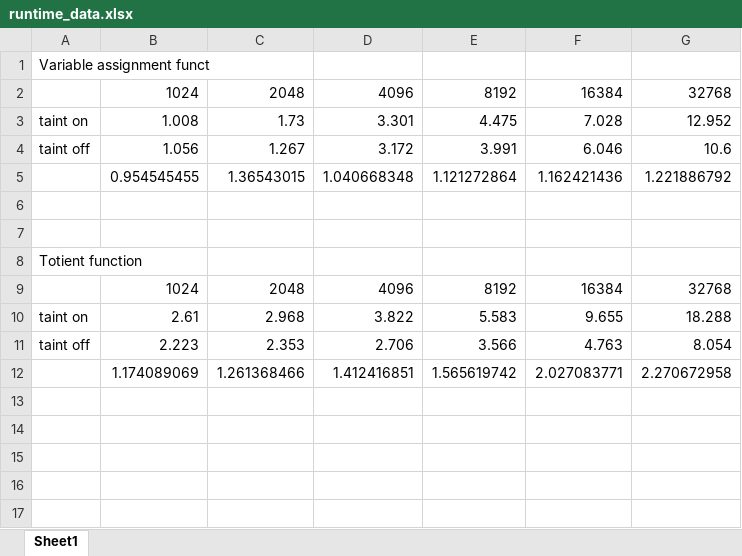
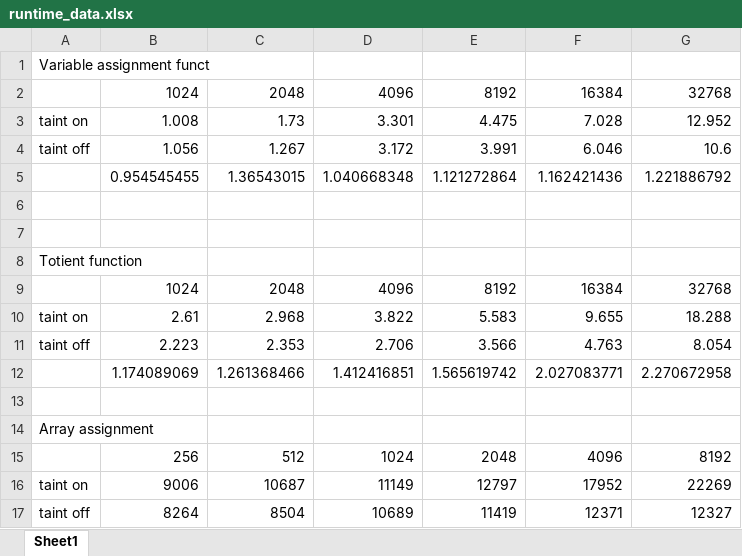
Before and after one commit to aronszanto/wasm-taint-tracking, an Excel workbook: runtime_data.xlsx, sheet Sheet1, drawn as a sheet; values as stored, in another font and other column widths than the file's, no borders; charts and pictures not drawn; the diff names each change by its address in the sheet, - before the commit and + after, or states it on an @@ line.

Commit message:
added memory overhead to runtime_data

```diff
--- a/runtime_data.xlsx (sheet Sheet1)
+++ b/runtime_data.xlsx (sheet Sheet1)
+row 13: (empty)
+row 14: Array assignment
+row 15:  | 256 | 512 | 1024 | 2048 | 4096 | 8192
+row 16: taint on | 9006 | 10687 | 11149 | 12797 | 17952 | 22269
+row 17: taint off | 8264 | 8504 | 10689 | 11419 | 12371 | 12327
```
Also changed, not shown: charts or pictures.
